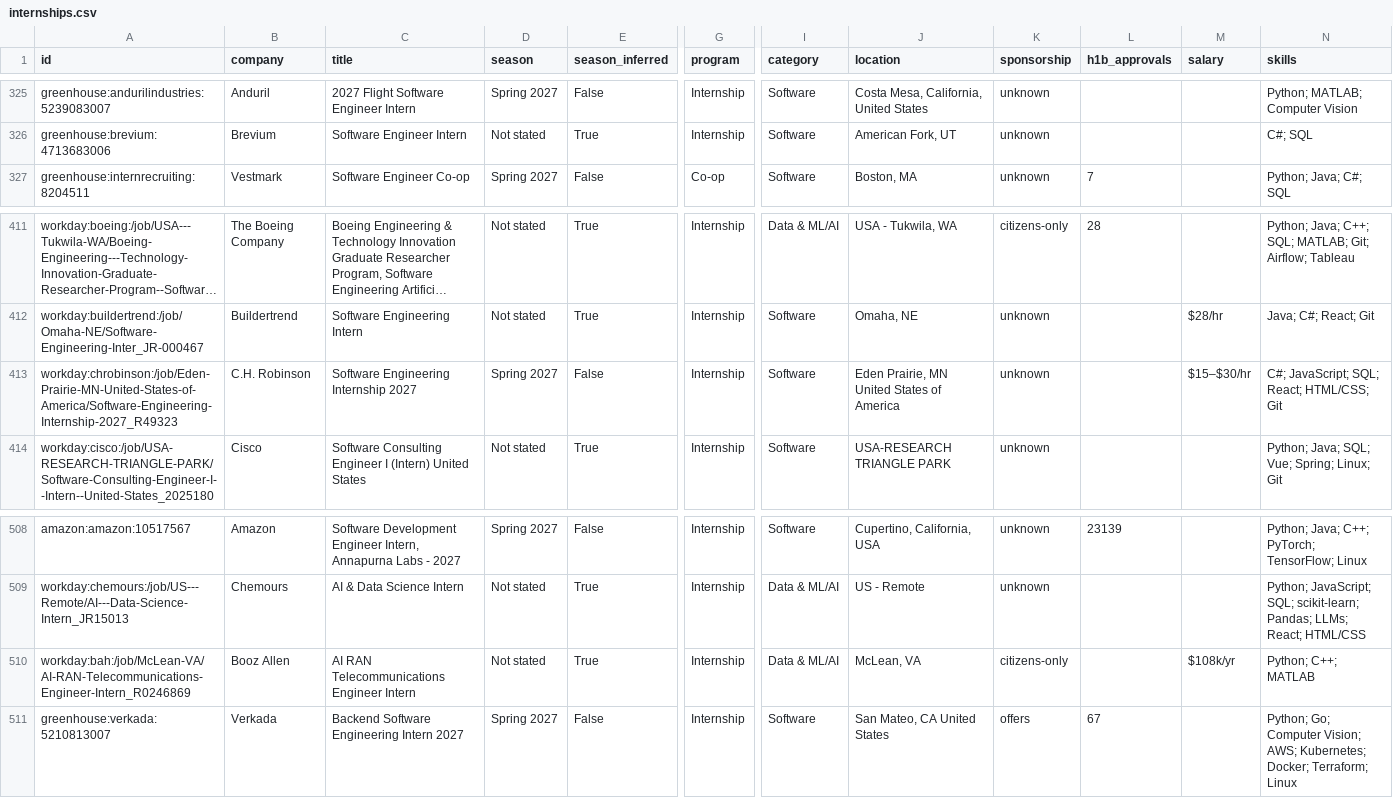
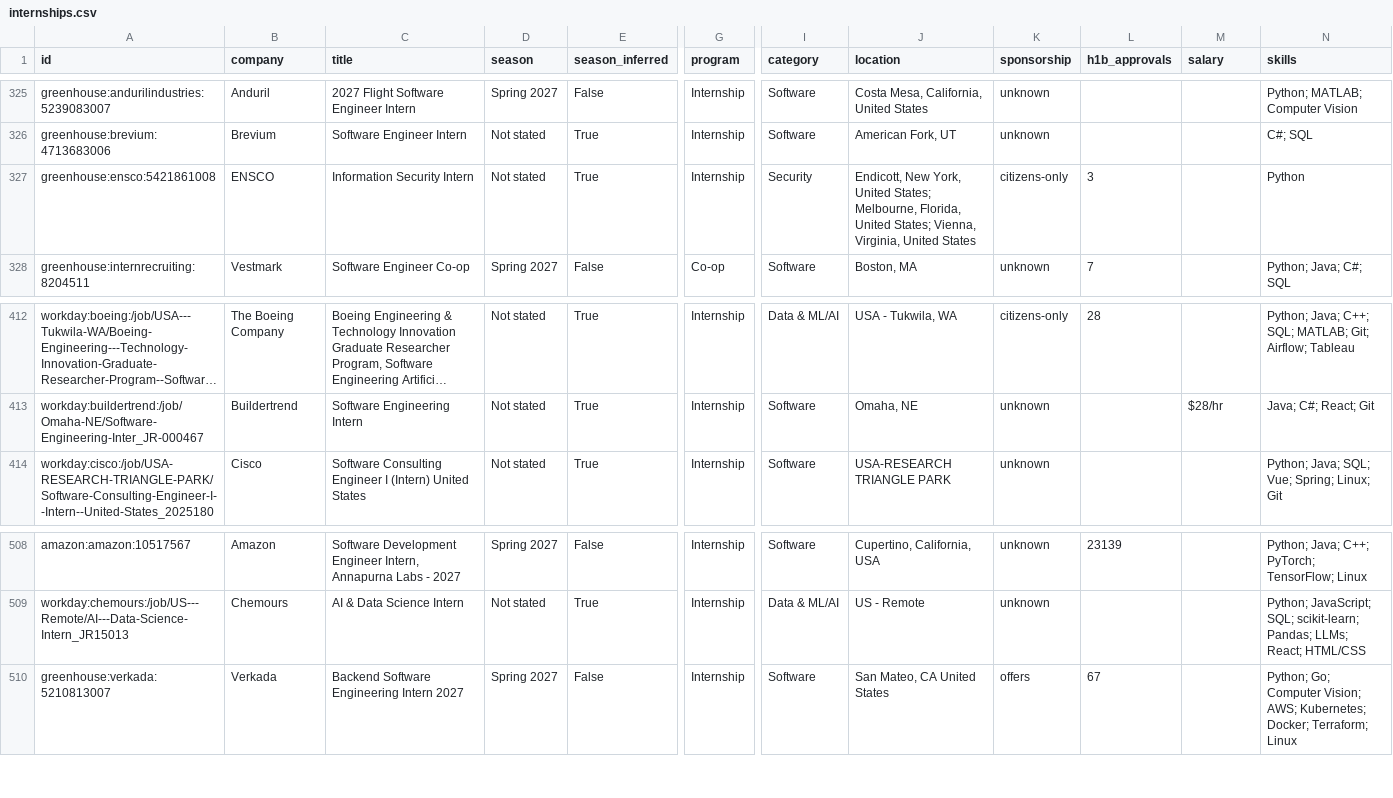
Before and after one commit to HarshaPrakash1/Automated-List-Of-Spring-2027-Tech-Internships, a CSV file: data/internships.csv, drawn as a sheet; only a part is shown, gaps mark what is left out; long unchanged cells end in …; removed rows and columns are numbered as before the commit, all else as after; rows hold the shown columns only; the diff names each change by its address in the sheet, - before the commit and + after, or states it on an @@ line.

```diff
--- a/data/internships.csv
+++ b/data/internships.csv
+row 327: greenhouse:ensco:5421861008 | ENSCO | Information Security Intern | Not stated | True | Internship | Security | Endicott, New York, United States; Melbourne, Florida, United States; Vienna, Virginia, United States | citizens-only | 3 |  | Python
-row 413: workday:chrobinson:/job/Eden-Prairie-MN-United-States-of-America/Software-Engineering-Internship-2027_R49323 | C.H. Robinson | Software Engineering Internship 2027 | Spring 2027 | False | Internship | Software | Eden Prairie, MN United States of America | unknown |  | $15–$30/hr | C#; JavaScript; SQL; React; HTML/CSS; Git
-row 510: workday:bah:/job/McLean-VA/AI-RAN-Telecommunications-Engineer-Intern_R0246869 | Booz Allen | AI RAN Telecommunications Engineer Intern | Not stated | True | Internship | Data & ML/AI | McLean, VA | citizens-only |  | $108k/yr | Python; C++; MATLAB
```
Also changed, not shown: docs/internships.csv, 12 other files.
